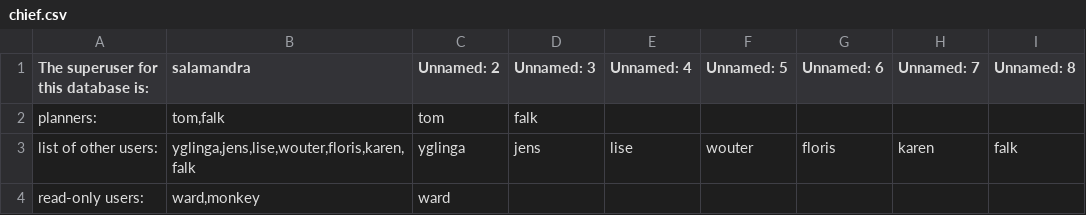
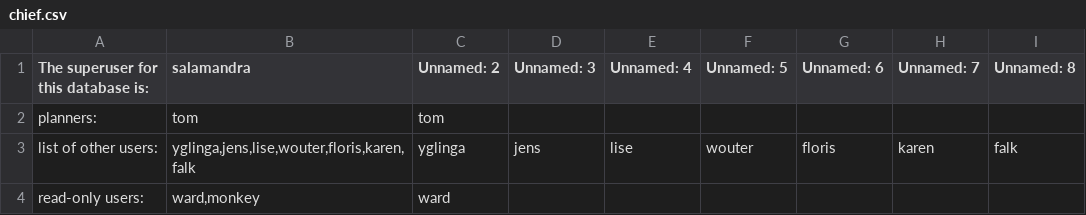
Before and after one commit to inbo/n2khab-mne-monitoring, a CSV file: 900_database_organization/mnmgwdb_db_structure/chief.csv, drawn as a sheet.

```diff
--- a/900_database_organization/mnmgwdb_db_structure/chief.csv
+++ b/900_database_organization/mnmgwdb_db_structure/chief.csv
@@ -1,3 +1,3 @@
 The superuser for this database is:,salamandra,Unnamed: 2,Unnamed: 3,Unnamed: 4,Unnamed: 5,Unnamed: 6,Unnamed: 7,Unnamed: 8
-planners:,"tom,falk",tom,falk,,,,,
+planners:,tom,tom,,,,,,
 list of other users:,"yglinga,jens,lise,wouter,floris,karen,falk",yglinga,jens,lise,wouter,floris,karen,falk
```
Also changed, not shown: 900_database_organization/mnmgwdb_db_structure/EXPOST.csv, 900_database_organization/mnmgwdb_db_structure/FieldworkCalendar.csv, 14 other files.
